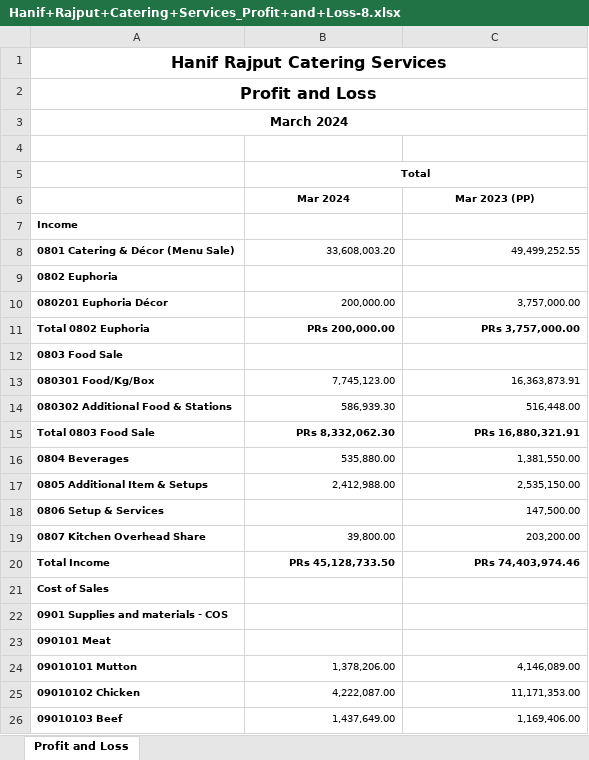
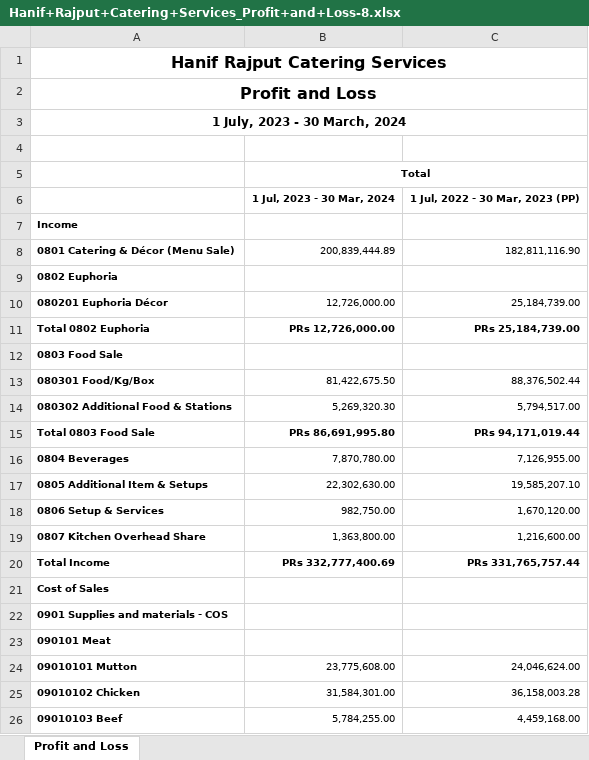
Before and after one commit to adakh3/fin_new, an Excel workbook: uploaded_files/Hanif+Rajput+Catering+Services_Profit+and+Loss-8.xlsx, sheet Profit and Loss, drawn as a sheet; only a part is shown; values as stored, in another font and other column widths than the file's, no borders; removed rows and columns are numbered as before the commit, all else as after; the diff covers the shown part only; the diff names each change by its address in the sheet, - before the commit and + after, or states it on an @@ line.

```diff
--- a/uploaded_files/Hanif+Rajput+Catering+Services_Profit+and+Loss-8.xlsx (sheet Profit and Loss)
+++ b/uploaded_files/Hanif+Rajput+Catering+Services_Profit+and+Loss-8.xlsx (sheet Profit and Loss)
-A3: March 2024
+A3: 1 July, 2023 - 30 March, 2024
-row 6:  | Mar 2024 | Mar 2023 (PP)
+row 6:  | 1 Jul, 2023 - 30 Mar, 2024 | 1 Jul, 2022 - 30 Mar, 2023 (PP)
-B8: 33,608,003.20
+B8: 200,839,444.89
-C8: 49,499,252.55
+C8: 182,811,116.90
-B10: 200,000.00
+B10: 12,726,000.00
-C10: 3,757,000.00
+C10: 25,184,739.00
-B11: PRs 200,000.00
+B11: PRs 12,726,000.00
-C11: PRs 3,757,000.00
+C11: PRs 25,184,739.00
-B13: 7,745,123.00
+B13: 81,422,675.50
-C13: 16,363,873.91
+C13: 88,376,502.44
-B14: 586,939.30
+B14: 5,269,320.30
-C14: 516,448.00
+C14: 5,794,517.00
-B15: PRs 8,332,062.30
+B15: PRs 86,691,995.80
-C15: PRs 16,880,321.91
+C15: PRs 94,171,019.44
-B16: 535,880.00
+B16: 7,870,780.00
-C16: 1,381,550.00
+C16: 7,126,955.00
-B17: 2,412,988.00
+B17: 22,302,630.00
-C17: 2,535,150.00
+C17: 19,585,207.10
-B18: (empty)
+B18: 982,750.00
-C18: 147,500.00
+C18: 1,670,120.00
-B19: 39,800.00
+B19: 1,363,800.00
-C19: 203,200.00
+C19: 1,216,600.00
-B20: PRs 45,128,733.50
+B20: PRs 332,777,400.69
-C20: PRs 74,403,974.46
+C20: PRs 331,765,757.44
-B24: 1,378,206.00
+B24: 23,775,608.00
-C24: 4,146,089.00
+C24: 24,046,624.00
-B25: 4,222,087.00
+B25: 31,584,301.00
-C25: 11,171,353.00
+C25: 36,158,003.28
-B26: 1,437,649.00
+B26: 5,784,255.00
-C26: 1,169,406.00
+C26: 4,459,168.00
```
Also changed, not shown: 4 added rows and 169 edited cells elsewhere in this sheet, uploaded_files/cleaned_Budget.xlsx, uploaded_files/cleaned_Hanif+Rajput+Catering+Services_Profit+and+Loss-8.xlsx, 8 other files.
